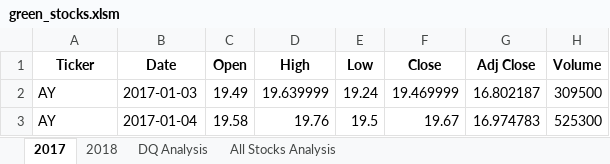
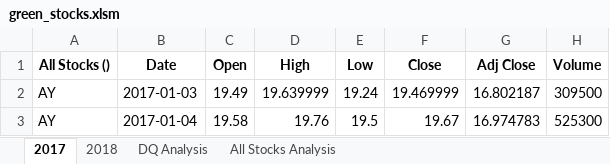
Before and after one commit to Poonsri14/stock-analysis, an Excel workbook: green_stocks.xlsm, sheet 2017, drawn as a sheet; only a part is shown; values as stored, in another font and other column widths than the file's, no borders; the diff names each change by its address in the sheet, - before the commit and + after, or states it on an @@ line.

```diff
--- a/green_stocks.xlsm (sheet 2017)
+++ b/green_stocks.xlsm (sheet 2017)
-A1: Ticker
+A1: All Stocks ()
```
Also changed, not shown: sheet All Stocks Analysis, sheet 2018, charts or pictures, 10 other files.
